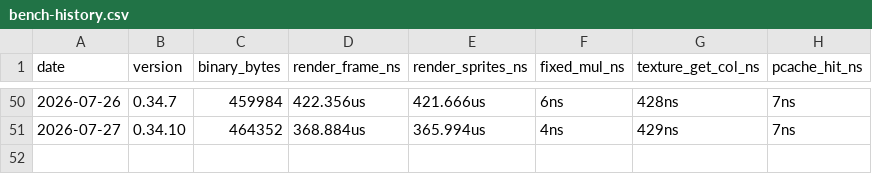
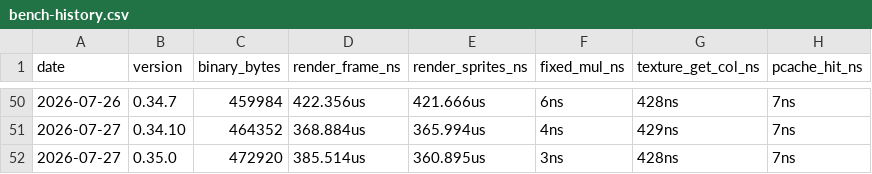
Before and after one commit to MacCracken/cyrius-doom, a CSV file: bench-history.csv, drawn as a sheet; only a part is shown, gaps mark what is left out; the diff names each change by its address in the sheet, - before the commit and + after, or states it on an @@ line.

```diff
--- a/bench-history.csv
+++ b/bench-history.csv
+row 52: 2026-07-27 | 0.35.0 | 472920 | 385.514us | 360.895us | 3ns | 428ns | 7ns
```
Also changed, not shown: 10 other files.
